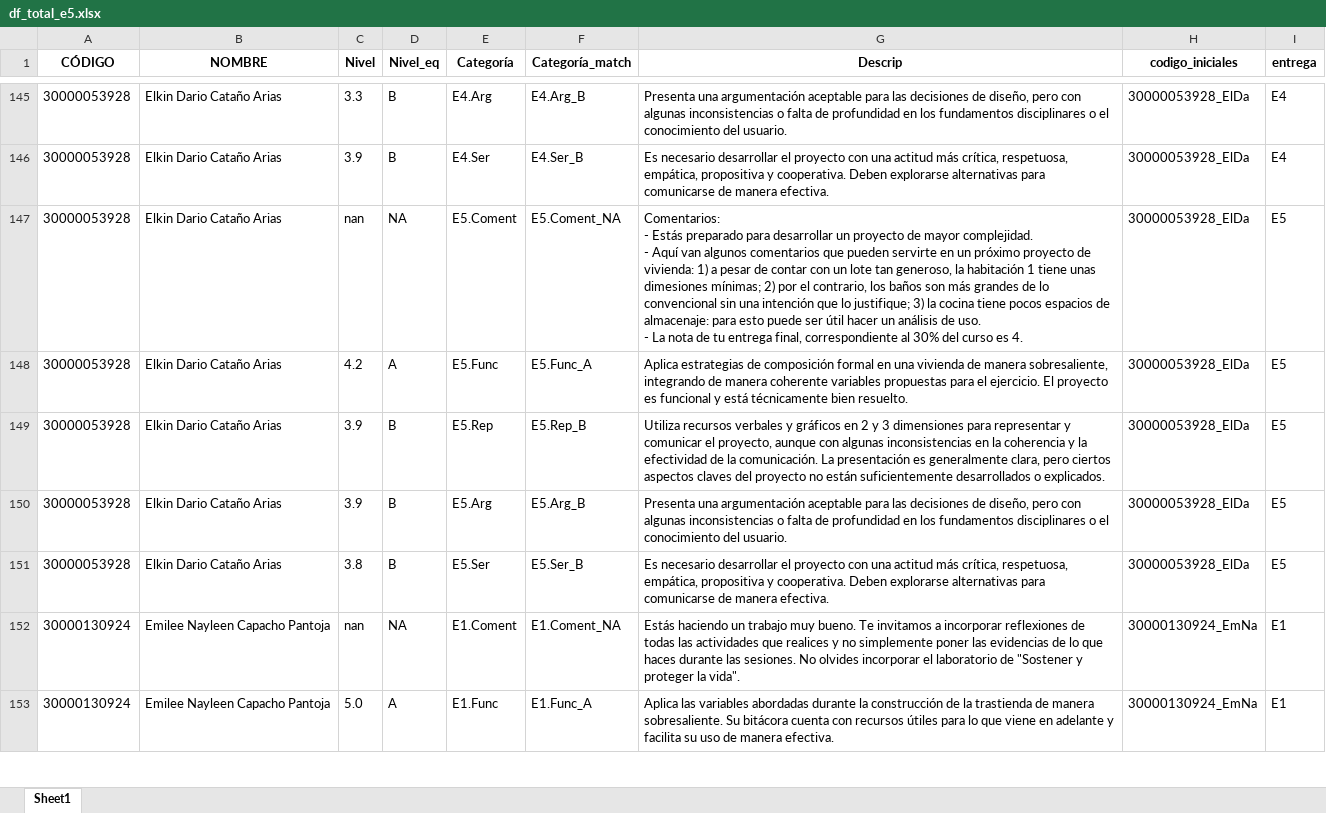
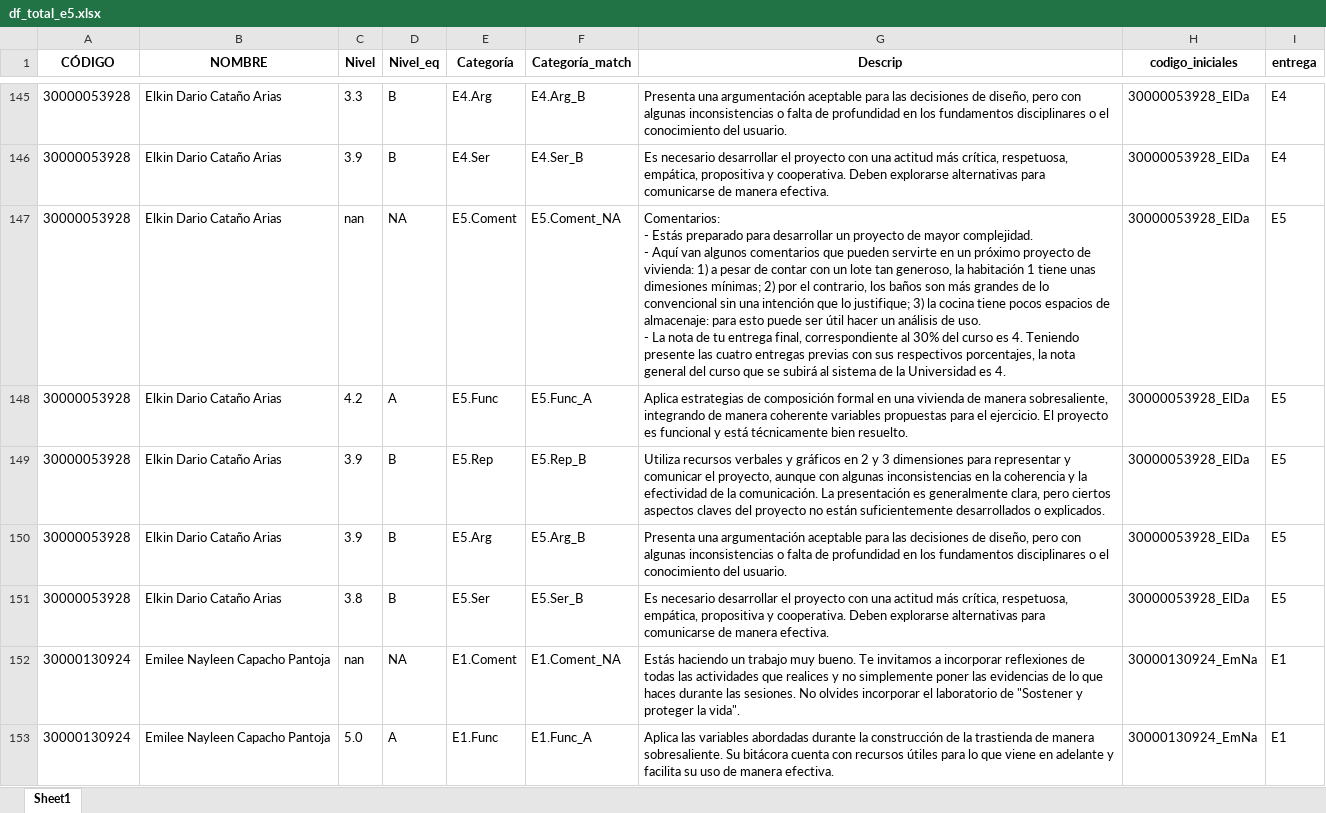
Before and after one commit to alejonaranjo83/streamlit-t4-v2, an Excel workbook: df_total_e5.xlsx, sheet Sheet1, drawn as a sheet; only a part is shown, gaps mark what is left out; values as stored, in another font and other column widths than the file's, no borders; the diff covers the shown part only; the diff names each change by its address in the sheet, - before the commit and + after, or states it on an @@ line.

Commit message:
Integrando ajustes en textos de entrega final

```diff
--- a/df_total_e5.xlsx (sheet Sheet1)
+++ b/df_total_e5.xlsx (sheet Sheet1)
-G147 (Descrip): …es 4.
+G147 (Descrip): …es 4. Teniendo presente las cuatro entregas previas con sus respectivos porcentajes, la nota general del curso que se subirá al sistema de la Universidad es 4.
```
Also changed, not shown: 45 edited cells elsewhere in this sheet.
